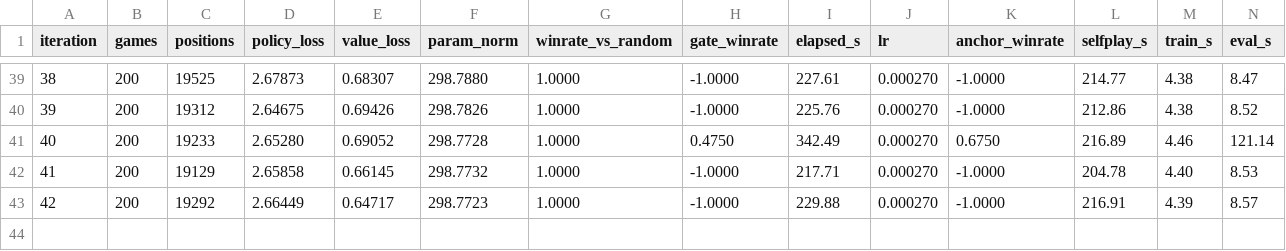
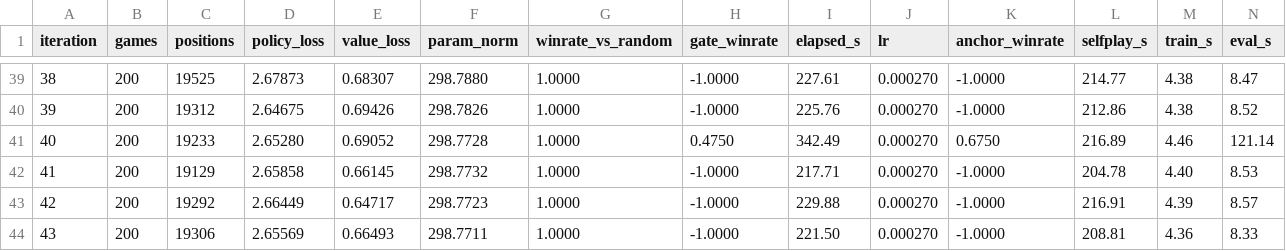
Before and after one commit to cheng01023-ops/GoAI, a CSV file: runs9_s800/train_log.csv, drawn as a sheet; only a part is shown, gaps mark what is left out.

```diff
--- a/runs9_s800/train_log.csv
+++ b/runs9_s800/train_log.csv
@@ -43 +43,2 @@ iteration,games,positions,policy_loss,value_loss,param_norm,winrate_vs_random,ga
 42,200,19292,2.66449,0.64717,298.7723,1.0000,-1.0000,229.88,0.000270,-1.0000,216.91,4.39,8.57
+43,200,19306,2.65569,0.66493,298.7711,1.0000,-1.0000,221.50,0.000270,-1.0000,208.81,4.36,8.33
```
Also changed, not shown: 7 other files.
